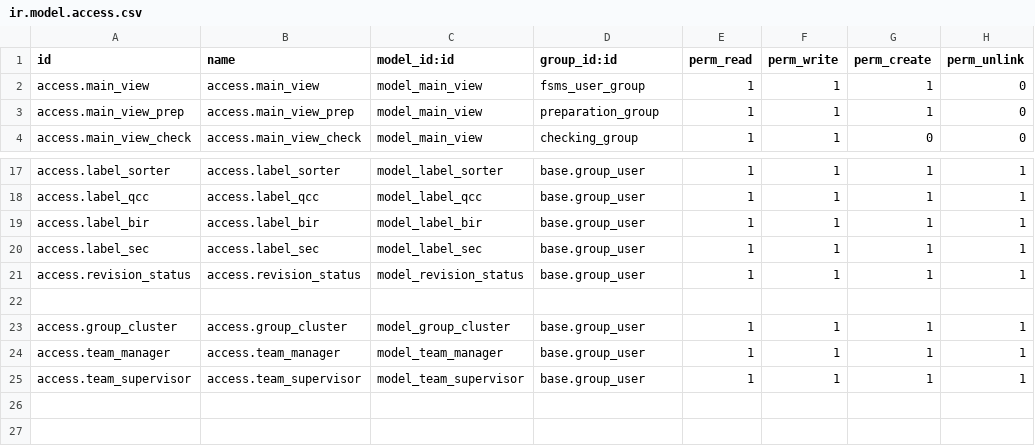
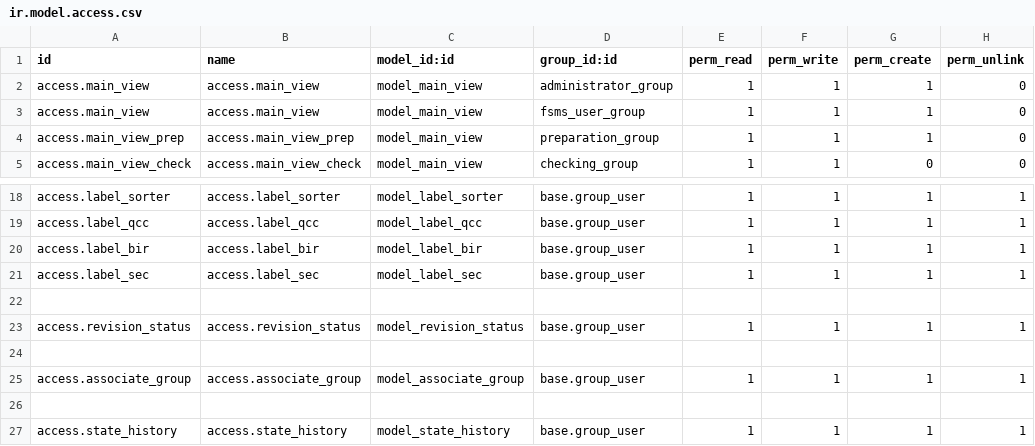
Before and after one commit to AMYu-Systems/amyu16, a CSV file: tracker/security/ir.model.access.csv, drawn as a sheet; only a part is shown, gaps mark what is left out.

Commit message:
tracker update

```diff
--- a/tracker/security/ir.model.access.csv
+++ b/tracker/security/ir.model.access.csv
@@ -1,2 +1,3 @@
 id,name,model_id:id,group_id:id,perm_read,perm_write,perm_create,perm_unlink
+access.main_view,access.main_view,model_main_view,administrator_group,1,1,1,0
 access.main_view,access.main_view,model_main_view,fsms_user_group,1,1,1,0
@@ -20,6 +21,7 @@ access.label_bir,access.label_bir,model_label_bir,base.group_user,1,1,1,1
 access.label_sec,access.label_sec,model_label_sec,base.group_user,1,1,1,1
+
 access.revision_status,access.revision_status,model_revision_status,base.group_user,1,1,1,1
 
-access.group_cluster,access.group_cluster,model_group_cluster,base.group_user,1,1,1,1
-access.team_manager,access.team_manager,model_team_manager,base.group_user,1,1,1,1
-access.team_supervisor,access.team_supervisor,model_team_supervisor,base.group_user,1,1,1,1
+access.associate_group,access.associate_group,model_associate_group,base.group_user,1,1,1,1
+
+access.state_history,access.state_history,model_state_history,base.group_user,1,1,1,1
```
Also changed, not shown: 12 other files.
